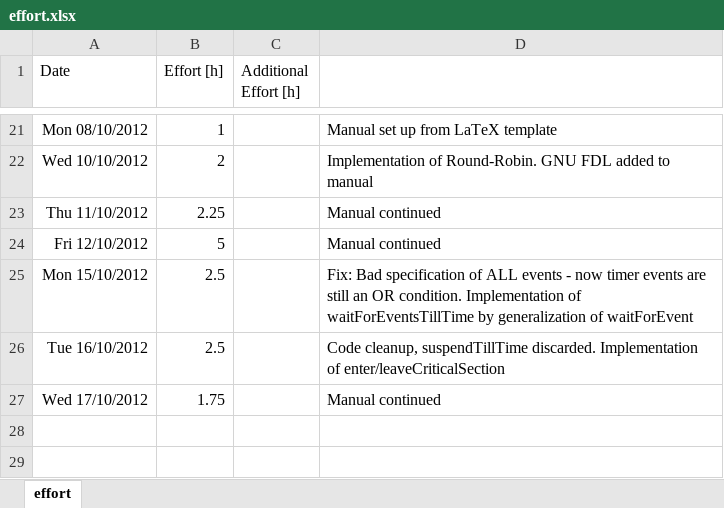
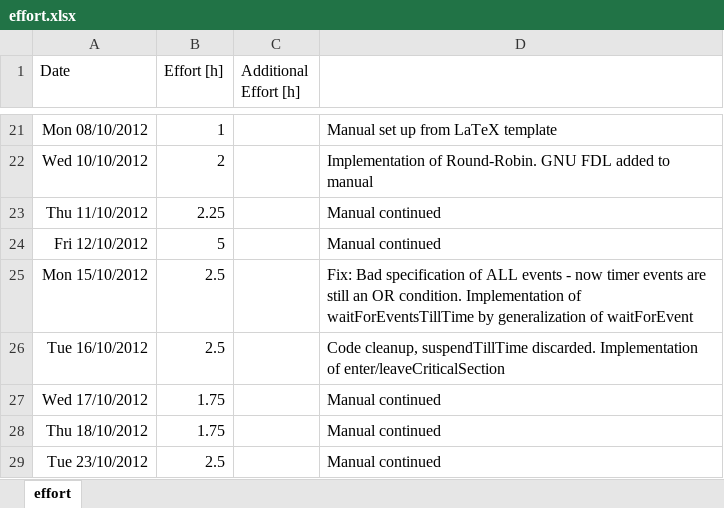
Before and after one commit to sudar/RTuinOS, an Excel workbook: RTuinOS/doc/effort.xlsx, sheet effort, drawn as a sheet; only a part is shown, gaps mark what is left out; values as stored, in another font and other column widths than the file's, no borders; the diff names each change by its address in the sheet, - before the commit and + after, or states it on an @@ line.

Commit message:
Manual continued. Chapter API completed as draft

```diff
--- a/RTuinOS/doc/effort.xlsx (sheet effort)
+++ b/RTuinOS/doc/effort.xlsx (sheet effort)
+row 28: Thu 18/10/2012 | 1.75 |  | Manual continued
+row 29: Tue 23/10/2012 | 2.5 |  | Manual continued
```
Also changed, not shown: 4 other files.
